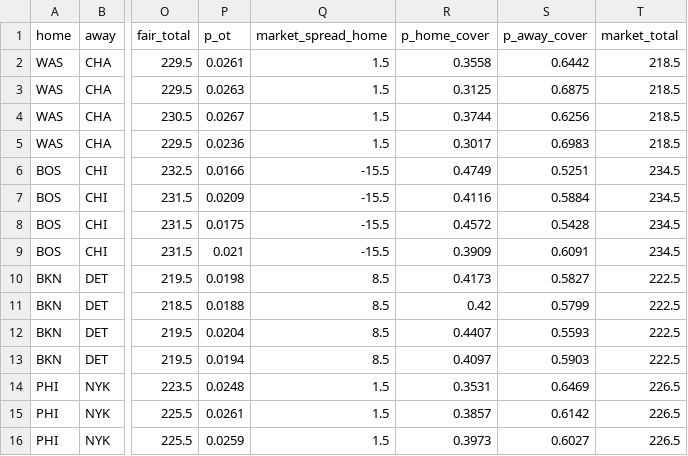
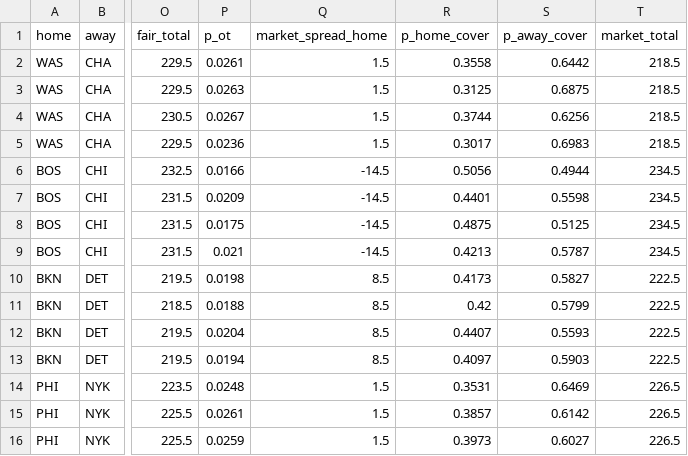
Before and after one commit to shreyaslamba2004-svg/NBA, a CSV file: output/2026-10-30/games.csv, drawn as a sheet; only a part is shown, gaps mark what is left out; the diff names each change by its address in the sheet, - before the commit and + after, or states it on an @@ line.

```diff
--- a/output/2026-10-30/games.csv
+++ b/output/2026-10-30/games.csv
-Q6:Q9 (market_spread_home): -15.5
+Q6:Q9 (market_spread_home): -14.5
-R6 (p_home_cover): 0.4749
+R6 (p_home_cover): 0.5056
-S6 (p_away_cover): 0.5251
+S6 (p_away_cover): 0.4944
-R7 (p_home_cover): 0.4116
+R7 (p_home_cover): 0.4401
-S7 (p_away_cover): 0.5884
+S7 (p_away_cover): 0.5598
-R8 (p_home_cover): 0.4572
+R8 (p_home_cover): 0.4875
-S8 (p_away_cover): 0.5428
+S8 (p_away_cover): 0.5125
-R9 (p_home_cover): 0.3909
+R9 (p_home_cover): 0.4213
-S9 (p_away_cover): 0.6091
+S9 (p_away_cover): 0.5787
```
Also changed, not shown: output/2026-10-30/edges.csv, output/2026-10-30/lines.csv, 5 other files.
